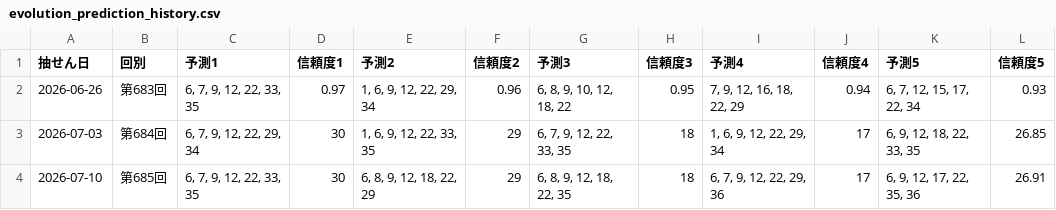
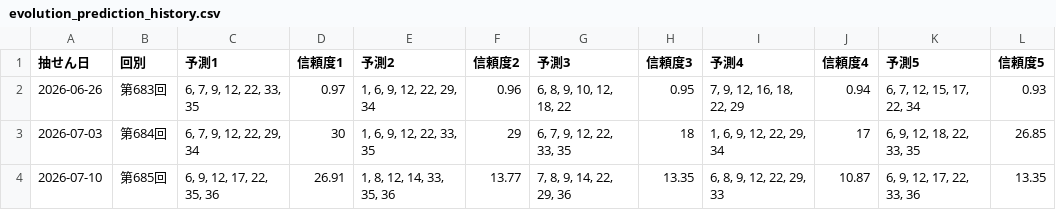
Before and after one commit to Joker7822/NEW_LOTO7, a CSV file: outputs/evolution_prediction_history.csv, drawn as a sheet.

```diff
--- a/outputs/evolution_prediction_history.csv
+++ b/outputs/evolution_prediction_history.csv
@@ -3,2 +3,2 @@
 2026-07-03,第684回,"6, 7, 9, 12, 22, 29, 34",30,"1, 6, 9, 12, 22, 33, 35",29,"6, 7, 9, 12, 22, 33, 35",18,"1, 6, 9, 12, 22, 29, 34",17,"6, 9, 12, 18, 22, 33, 35",26.85
-2026-07-10,第685回,"6, 7, 9, 12, 22, 33, 35",30,"6, 8, 9, 12, 18, 22, 29",29,"6, 8, 9, 12, 18, 22, 35",18,"6, 7, 9, 12, 22, 29, 36",17,"6, 9, 12, 17, 22, 35, 36",26.91
+2026-07-10,第685回,"6, 9, 12, 17, 22, 35, 36",26.91,"1, 8, 12, 14, 33, 35, 36",13.77,"7, 8, 9, 14, 22, 29, 36",13.35,"6, 8, 9, 12, 22, 29, 33",10.87,"6, 9, 12, 17, 22, 33, 36",13.35
```
Also changed, not shown: outputs/evolution_best_prediction.csv, 8 other files.
